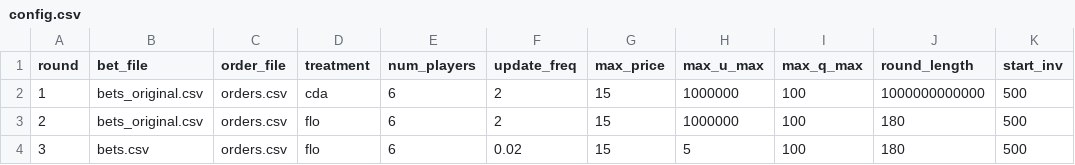
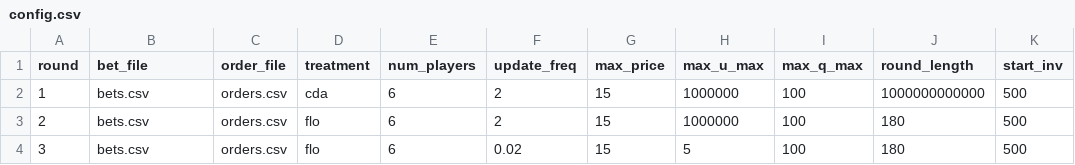
Before and after one commit to Leeps-Lab/flow_market, a CSV file: configs/config.csv, drawn as a sheet; only a part is shown; the diff names each change by its address in the sheet, - before the commit and + after, or states it on an @@ line.

```diff
--- a/configs/config.csv
+++ b/configs/config.csv
-B2:B3 (bet_file): bets_original.csv
+B2:B3 (bet_file): bets.csv
```
Also changed, not shown: 2 other files.
